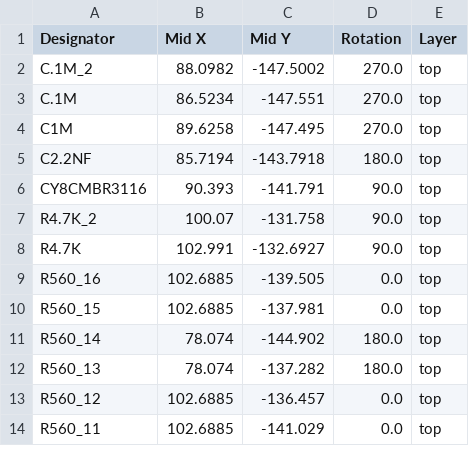
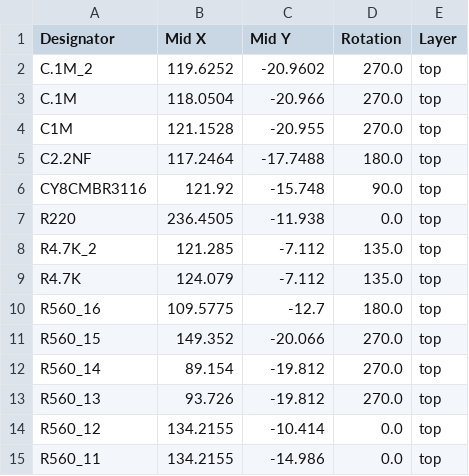
Before and after one commit to theArnoll/CHUKITHM, a CSV file: PCB/FormalPCB/PCB/Touchpad/production/positions.csv, drawn as a sheet; only a part is shown; the diff covers the shown part only.

```diff
--- a/PCB/FormalPCB/PCB/Touchpad/production/positions.csv
+++ b/PCB/FormalPCB/PCB/Touchpad/production/positions.csv
@@ -1,14 +1,15 @@
 Designator,Mid X,Mid Y,Rotation,Layer
-C.1Μ_2,88.0982,-147.5002,270.0,top
-C.1Μ,86.5234,-147.551,270.0,top
-C1Μ,89.6258,-147.495,270.0,top
-C2.2NF,85.7194,-143.7918,180.0,top
-CY8CMBR3116,90.393,-141.791,90.0,top
-R4.7K_2,100.07,-131.758,90.0,top
-R4.7K,102.991,-132.6927,90.0,top
-R560_16,102.6885,-139.505,0.0,top
-R560_15,102.6885,-137.981,0.0,top
-R560_14,78.074,-144.902,180.0,top
-R560_13,78.074,-137.282,180.0,top
-R560_12,102.6885,-136.457,0.0,top
-R560_11,102.6885,-141.029,0.0,top
+C.1Μ_2,119.6252,-20.9602,270.0,top
+C.1Μ,118.0504,-20.966,270.0,top
+C1Μ,121.1528,-20.955,270.0,top
+C2.2NF,117.2464,-17.7488,180.0,top
+CY8CMBR3116,121.92,-15.748,90.0,top
+R220,236.4505,-11.938,0.0,top
+R4.7K_2,121.285,-7.112,135.0,top
+R4.7K,124.079,-7.112,135.0,top
+R560_16,109.5775,-12.7,180.0,top
+R560_15,149.352,-20.066,270.0,top
+R560_14,89.154,-19.812,270.0,top
+R560_13,93.726,-19.812,270.0,top
+R560_12,134.2155,-10.414,0.0,top
+R560_11,134.2155,-14.986,0.0,top
```
Also changed, not shown: 27 edited cells elsewhere in this file, PCB/FormalPCB/PCB/Touchpad/production/bom.csv, 29 other files.
